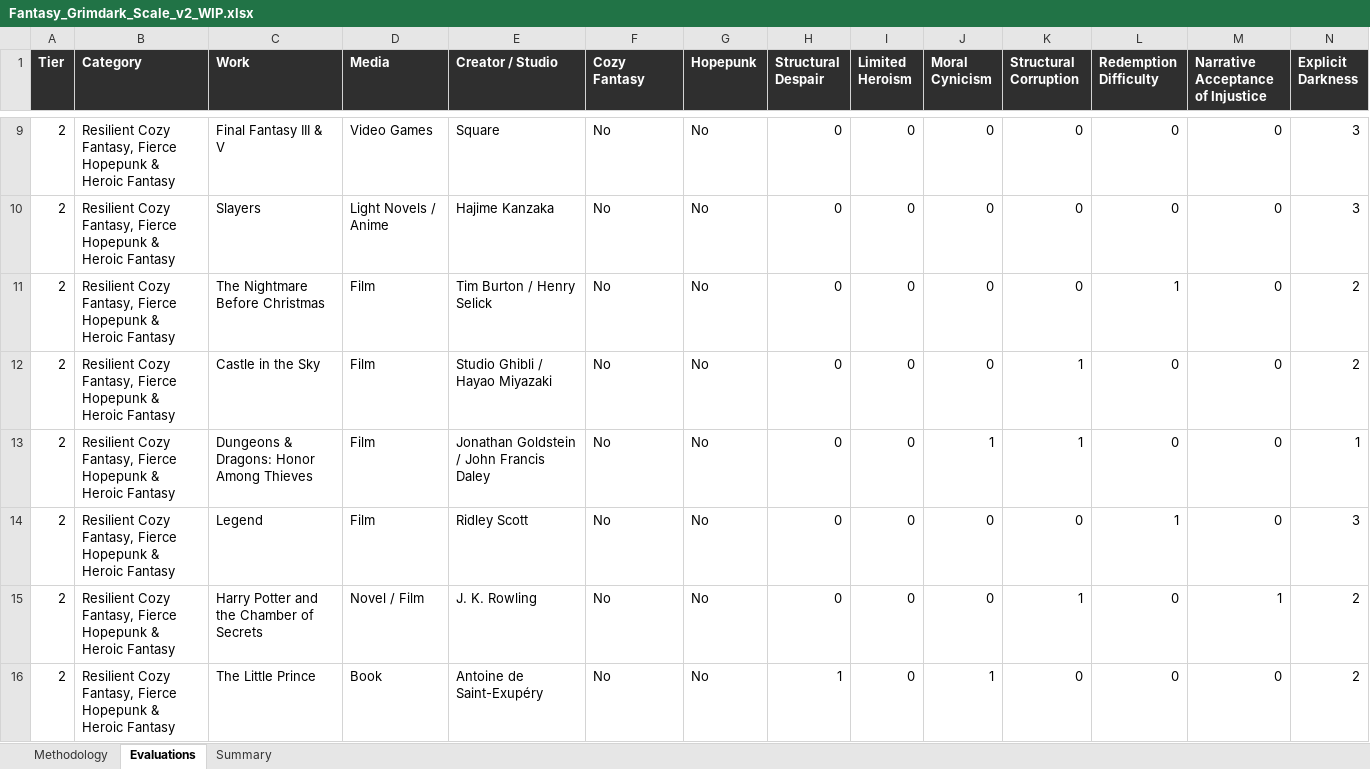
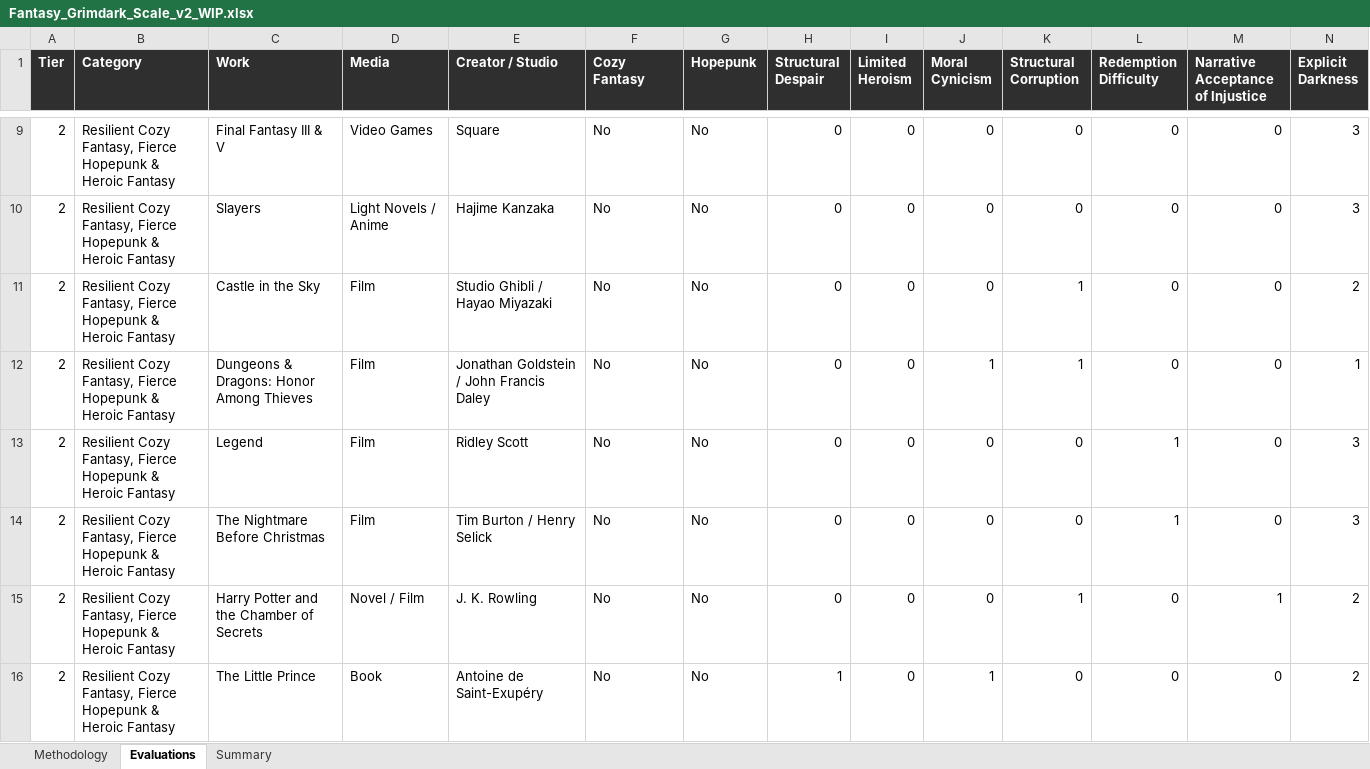
Before and after one commit to refo44/fantasy-darkness-scale, an Excel workbook: Fantasy_Grimdark_Scale_v2_WIP.xlsx, sheet Evaluations, drawn as a sheet; only a part is shown, gaps mark what is left out; values as stored, in another font and other column widths than the file's, no borders; removed rows and columns are numbered as before the commit, all else as after; rows hold the shown columns only; the diff names each change by its address in the sheet, - before the commit and + after, or states it on an @@ line.

```diff
--- a/Fantasy_Grimdark_Scale_v2_WIP.xlsx (sheet Evaluations)
+++ b/Fantasy_Grimdark_Scale_v2_WIP.xlsx (sheet Evaluations)
-row 11: 2 | Resilient Cozy Fantasy, Fierce Hopepunk & Heroic Fantasy | The Nightmare Before Christmas | Film | Tim Burton / Henry Selick | No | No | 0 | 0 | 0 | 0 | 1 | 0 | 2
+row 14: 2 | Resilient Cozy Fantasy, Fierce Hopepunk & Heroic Fantasy | The Nightmare Before Christmas | Film | Tim Burton / Henry Selick | No | No | 0 | 0 | 0 | 0 | 1 | 0 | 3
```
Also changed, not shown: 4 other files.
